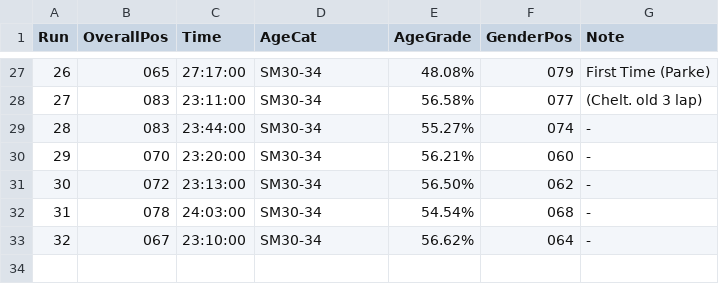
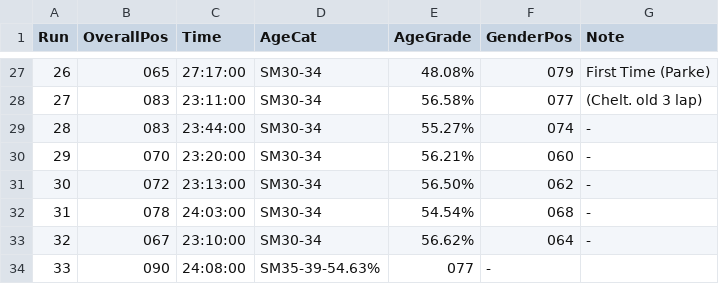
Before and after one commit to mat-0/TheChels.uk, a CSV file: _data/parkrun.csv, drawn as a sheet; only a part is shown, gaps mark what is left out.

Commit message:
Update parkrun.csv

```diff
--- a/_data/parkrun.csv
+++ b/_data/parkrun.csv
@@ -33 +33,2 @@ Run,OverallPos,Time,AgeCat,AgeGrade,GenderPos,Note
 32,067,23:10:00,SM30-34,56.62%,064,-
+33,090,24:08:00,SM35-39-54.63%,077,-
```
